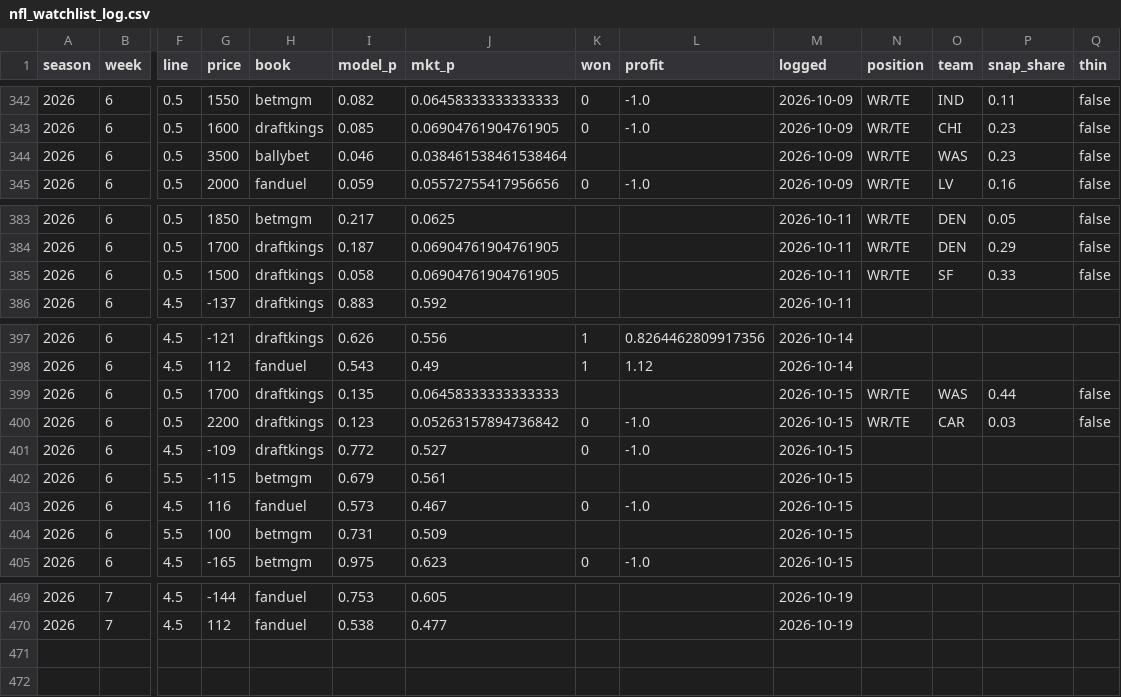
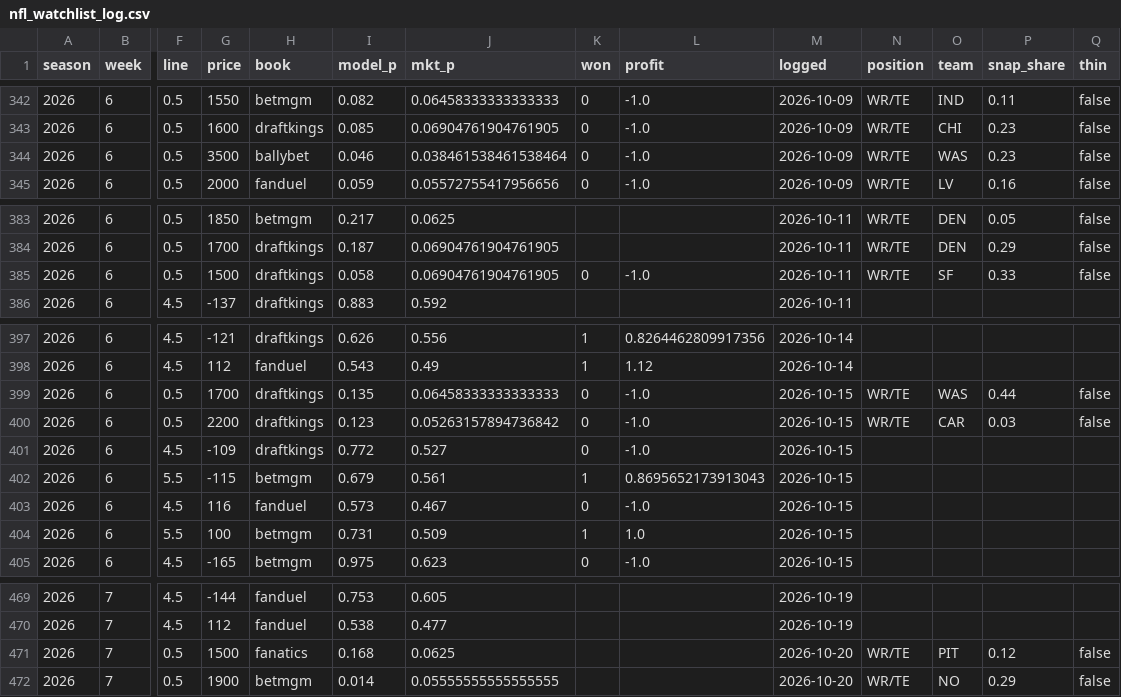
Before and after one commit to zslater2-collab/Ozzie, a CSV file: nfl_watchlist_log.csv, drawn as a sheet; only a part is shown, gaps mark what is left out; rows hold the shown columns only; the diff names each change by its address in the sheet, - before the commit and + after, or states it on an @@ line.

```diff
--- a/nfl_watchlist_log.csv
+++ b/nfl_watchlist_log.csv
-K344 (won): (empty)
+K344 (won): 0
-L344 (profit): (empty)
+L344 (profit): -1.0
-K385 (won): (empty)
+K385 (won): 0
-L385 (profit): (empty)
+L385 (profit): -1.0
-K399 (won): (empty)
+K399 (won): 0
-L399 (profit): (empty)
+L399 (profit): -1.0
-K402 (won): (empty)
+K402 (won): 1
-L402 (profit): (empty)
+L402 (profit): 0.8695652173913043
-K404 (won): (empty)
+K404 (won): 1
-L404 (profit): (empty)
+L404 (profit): 1.0
+row 471: 2026 | 7 | 0.5 | 1500 | fanatics | 0.168 | 0.0625 |  |  | 2026-10-20 | WR/TE | PIT | 0.12 | false
+row 472: 2026 | 7 | 0.5 | 1900 | betmgm | 0.014 | 0.05555555555555555 |  |  | 2026-10-20 | WR/TE | NO | 0.29 | false
```
Also changed, not shown: 1 other file.
